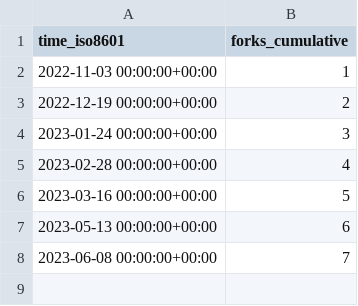
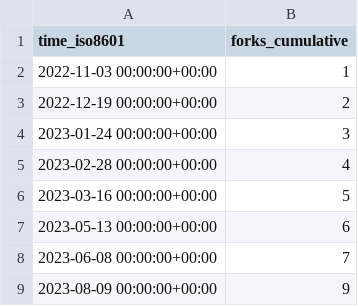
Before and after one commit to miroapp/api-clients, a CSV file: miroapp/api-clients/ghrs-data/forks.csv, drawn as a sheet.

```diff
--- a/miroapp/api-clients/ghrs-data/forks.csv
+++ b/miroapp/api-clients/ghrs-data/forks.csv
@@ -8 +8,2 @@ time_iso8601,forks_cumulative
 2023-06-08 00:00:00+00:00,7
+2023-08-09 00:00:00+00:00,9
```
